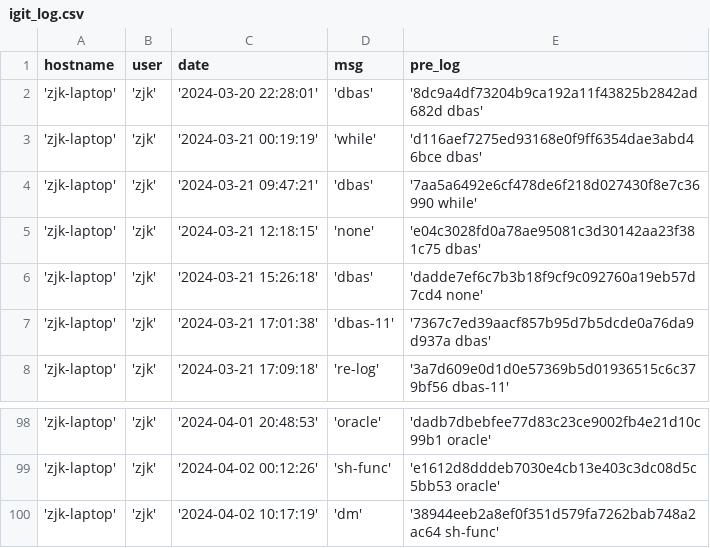
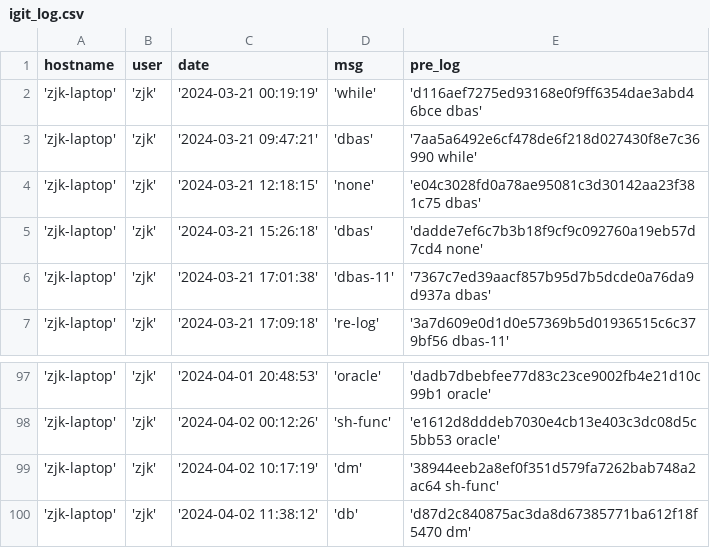
Before and after one commit to creatern/NoteBook, a CSV file: ilog/igit_log.csv, drawn as a sheet; only a part is shown, gaps mark what is left out; removed rows and columns are numbered as before the commit, all else as after; the diff names each change by its address in the sheet, - before the commit and + after, or states it on an @@ line.

```diff
--- a/ilog/igit_log.csv
+++ b/ilog/igit_log.csv
-row 2: 'zjk-laptop' | 'zjk' | '2024-03-20 22:28:01' | 'dbas' | '8dc9a4df73204b9ca192a11f43825b2842ad682d dbas'
+row 100: 'zjk-laptop' | 'zjk' | '2024-04-02 11:38:12' | 'db' | 'd87d2c840875ac3da8d67385771ba612f18f5470 dm'
```
Also changed, not shown: ilog/igit_log_local.csv, 1 other file.
